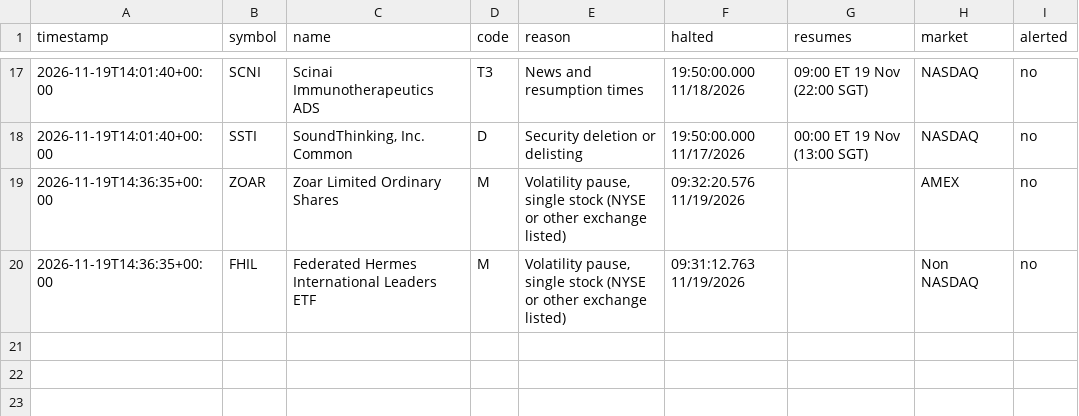
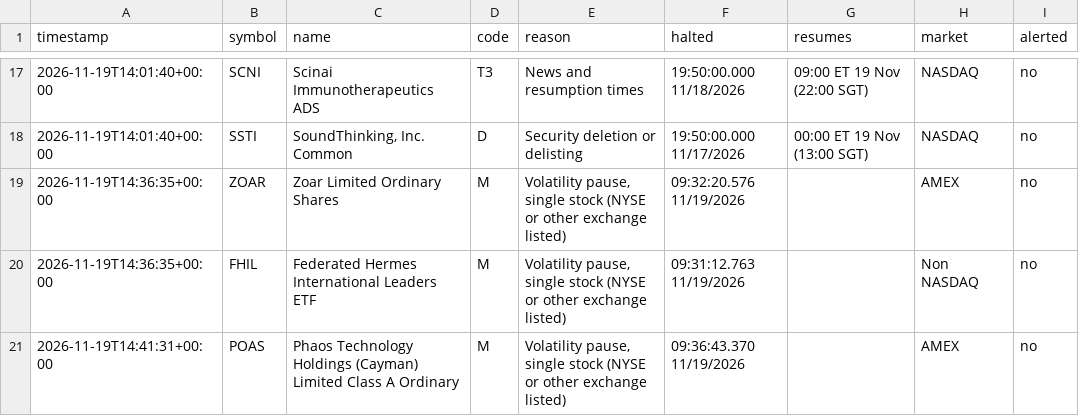
Before and after one commit to kiianlow/filings-monitor, a CSV file: data/halts.csv, drawn as a sheet; only a part is shown, gaps mark what is left out; the diff names each change by its address in the sheet, - before the commit and + after, or states it on an @@ line.

```diff
--- a/data/halts.csv
+++ b/data/halts.csv
+row 21: 2026-11-19T14:41:31+00:00 | POAS | Phaos Technology Holdings (Cayman) Limited Class A Ordinary | M | Volatility pause, single stock (NYSE or other exchange listed) | 09:36:43.370 11/19/2026 |  | AMEX | no
```
Also changed, not shown: 2 other files.
